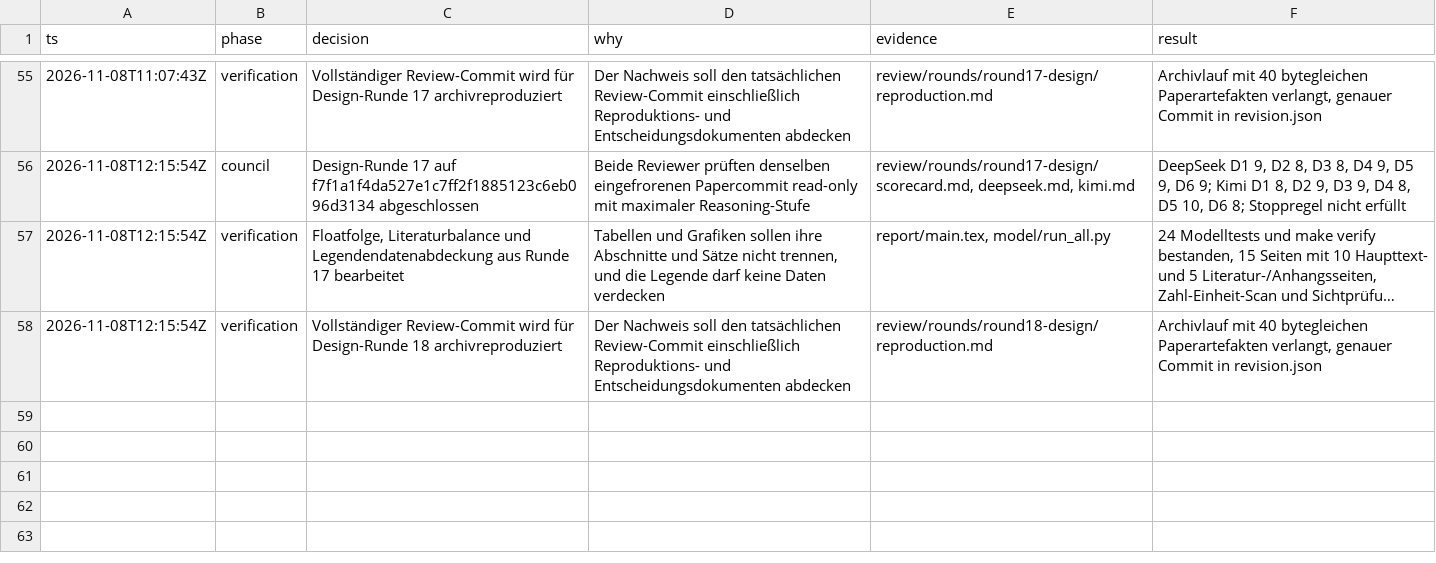
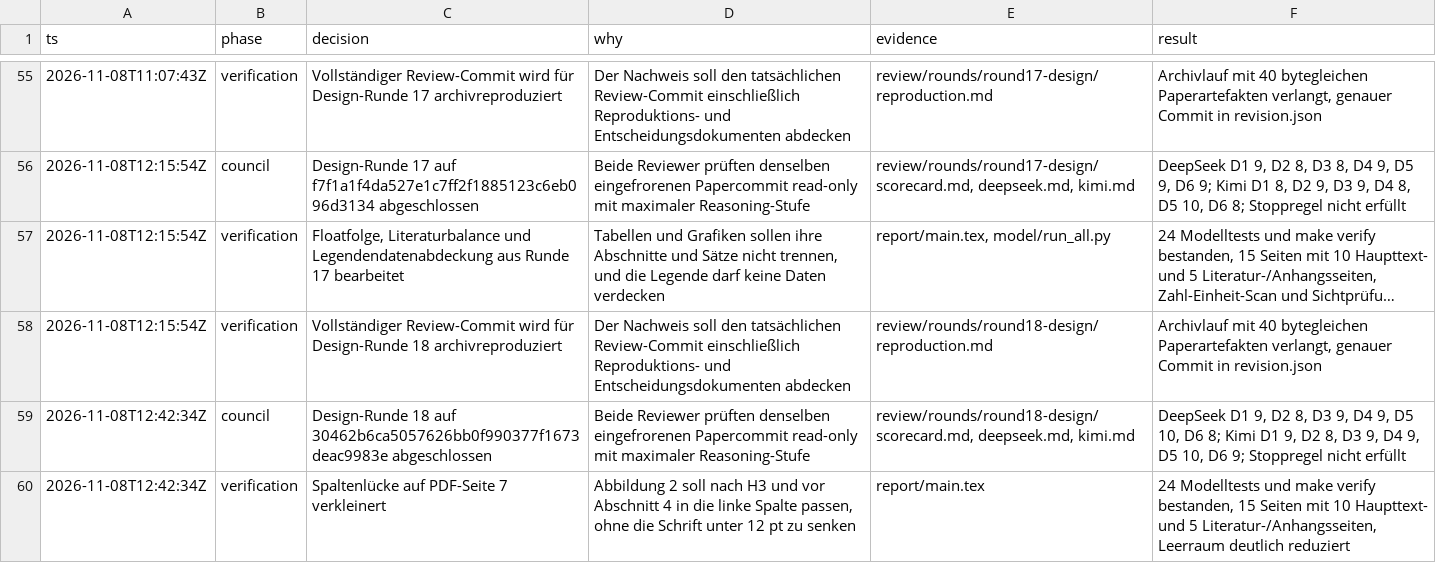
Before and after one commit to GA16-24/planet-simtech-2025-TEST-K31pro-max, a TSV file: decisions.tsv, drawn as a sheet; only a part is shown, gaps mark what is left out; long unchanged cells end in ….

Commit message:
Fit Figure 2 into the left column

```diff
--- a/decisions.tsv
+++ b/decisions.tsv
@@ -58 +58,3 @@ ts	phase	decision	why	evidence	result
 2026-11-08T12:15:54Z	verification	Vollständiger Review-Commit wird für Design-Runde 18 archivreproduziert	Der Nachweis soll den tatsächlichen Review-Commit einschließlich Reproduktions- und Entscheidungsdokumenten abdecken	review/rounds/round18-design/reproduction.md	Archivlauf mit 40 bytegleichen Paperartefakten verlangt, genauer Commit in revision.json
+2026-11-08T12:42:34Z	council	Design-Runde 18 auf 30462b6ca5057626bb0f990377f1673deac9983e abgeschlossen	Beide Reviewer prüften denselben eingefrorenen Papercommit read-only mit maximaler Reasoning-Stufe	review/rounds/round18-design/scorecard.md, deepseek.md, kimi.md	DeepSeek D1 9, D2 8, D3 9, D4 9, D5 10, D6 8; Kimi D1 9, D2 8, D3 9, D4 9, D5 10, D6 9; Stoppregel nicht erfüllt
+2026-11-08T12:42:34Z	verification	Spaltenlücke auf PDF-Seite 7 verkleinert	Abbildung 2 soll nach H3 und vor Abschnitt 4 in die linke Spalte passen, ohne die Schrift unter 12 pt zu senken	report/main.tex	24 Modelltests und make verify bestanden, 15 Seiten mit 10 Haupttext- und 5 Literatur-/Anhangsseiten, Leerraum deutlich reduziert
```
Also changed, not shown: 12 other files.
